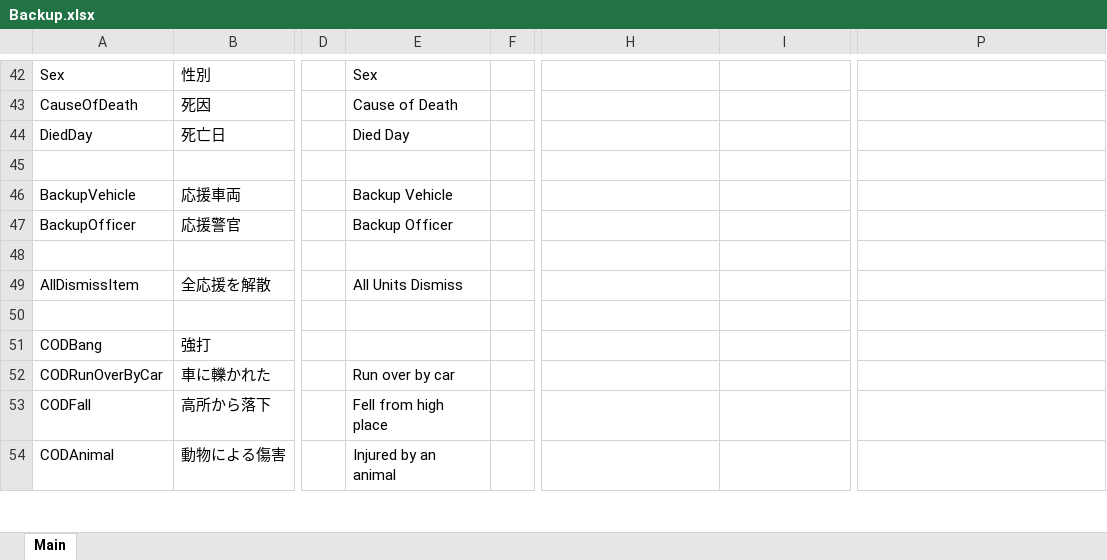
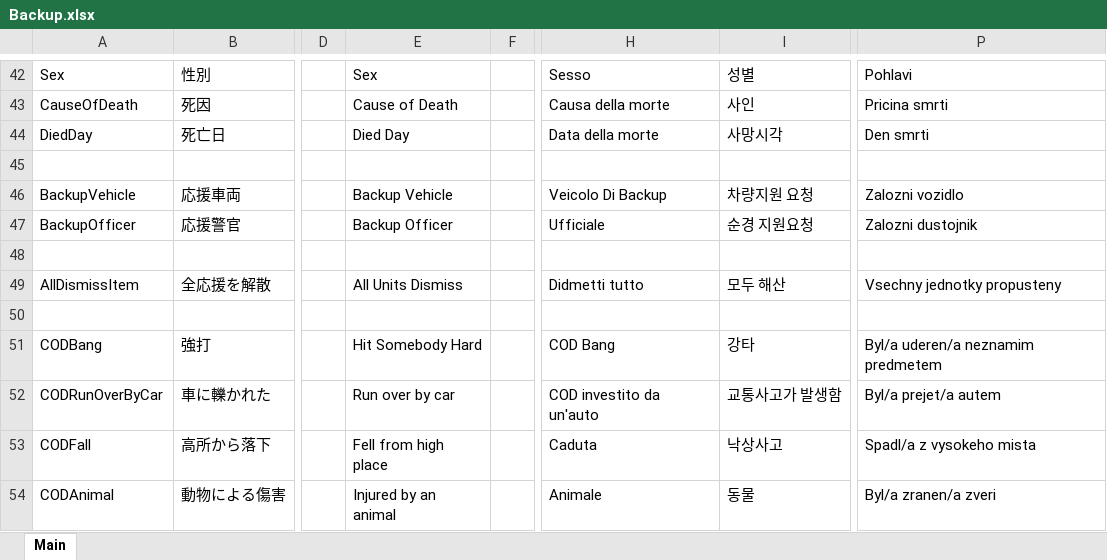
Before and after one commit to DekoKiyo/DekoKiyoPlugins, an Excel workbook: ja/Backup.xlsx, sheet Main, drawn as a sheet; only a part is shown, gaps mark what is left out; values as stored, in another font and other column widths than the file's, no borders; the diff covers the shown part only; the diff names each change by its address in the sheet, - before the commit and + after, or states it on an @@ line.

Commit message:
Update: Backup.xlsx File from Crowdin

```diff
--- a/ja/Backup.xlsx (sheet Main)
+++ b/ja/Backup.xlsx (sheet Main)
-H42: (empty)
+H42: Sesso
-I42: (empty)
+I42: 성별
-P42: (empty)
+P42: Pohlavi
-H43: (empty)
+H43: Causa della morte
-I43: (empty)
+I43: 사인
-P43: (empty)
+P43: Pricina smrti
-H44: (empty)
+H44: Data della morte
-I44: (empty)
+I44: 사망시각
-P44: (empty)
+P44: Den smrti
-H46: (empty)
+H46: Veicolo Di Backup
-I46: (empty)
+I46: 차량지원 요청
-P46: (empty)
+P46: Zalozni vozidlo
-H47: (empty)
+H47: Ufficiale
-I47: (empty)
+I47: 순경 지원요청
-P47: (empty)
+P47: Zalozni dustojnik
-H49: (empty)
+H49: Didmetti tutto
-I49: (empty)
+I49: 모두 해산
-P49: (empty)
+P49: Vsechny jednotky propusteny
-E51: (empty)
+E51: Hit Somebody Hard
-H51: (empty)
+H51: COD Bang
-I51: (empty)
+I51: 강타
-P51: (empty)
+P51: Byl/a uderen/a neznamim predmetem
-H52: (empty)
+H52: COD investito da un'auto
-I52: (empty)
+I52: 교통사고가 발생함
-P52: (empty)
+P52: Byl/a prejet/a autem
-H53: (empty)
+H53: Caduta
-I53: (empty)
+I53: 낙상사고
-P53: (empty)
+P53: Spadl/a z vysokeho mista
-H54: (empty)
+H54: Animale
-I54: (empty)
+I54: 동물
-P54: (empty)
+P54: Byl/a zranen/a zveri
```
Also changed, not shown: 132 edited cells elsewhere in this sheet.
